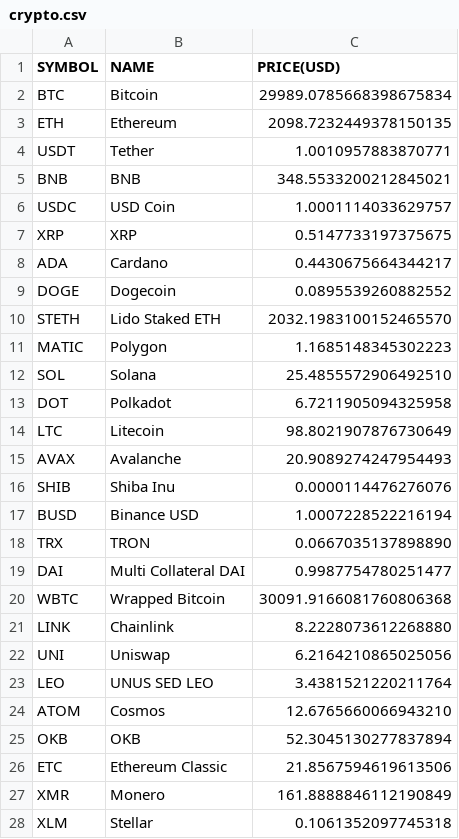
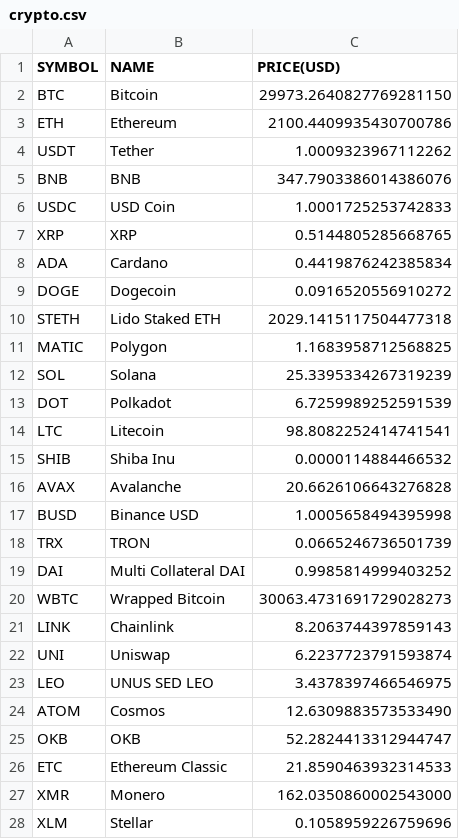
Before and after one commit to chrisliti/Crypto-Test, a CSV file: crypto.csv, drawn as a sheet; only a part is shown; the diff covers the shown part only.

```diff
--- a/crypto.csv
+++ b/crypto.csv
@@ -1,28 +1,28 @@
 SYMBOL,NAME,PRICE(USD)
-BTC,Bitcoin,29989.0785668398675834
-ETH,Ethereum,2098.7232449378150135
-USDT,Tether,1.0010957883870771
-BNB,BNB,348.5533200212845021
-USDC,USD Coin,1.0001114033629757
-XRP,XRP,0.5147733197375675
-ADA,Cardano,0.4430675664344217
-DOGE,Dogecoin,0.0895539260882552
-STETH,Lido Staked ETH,2032.1983100152465570
-MATIC,Polygon,1.1685148345302223
-SOL,Solana,25.4855572906492510
-DOT,Polkadot,6.7211905094325958
-LTC,Litecoin,98.8021907876730649
-AVAX,Avalanche,20.9089274247954493
-SHIB,Shiba Inu,0.0000114476276076
-BUSD,Binance USD,1.0007228522216194
-TRX,TRON,0.0667035137898890
-DAI,Multi Collateral DAI,0.9987754780251477
-WBTC,Wrapped Bitcoin,30091.9166081760806368
-LINK,Chainlink,8.2228073612268880
-UNI,Uniswap,6.2164210865025056
-LEO,UNUS SED LEO,3.4381521220211764
-ATOM,Cosmos,12.6765660066943210
-OKB,OKB,52.3045130277837894
-ETC,Ethereum Classic,21.8567594619613506
-XMR,Monero,161.8888846112190849
-XLM,Stellar,0.1061352097745318
+BTC,Bitcoin,29973.2640827769281150
+ETH,Ethereum,2100.4409935430700786
+USDT,Tether,1.0009323967112262
+BNB,BNB,347.7903386014386076
+USDC,USD Coin,1.0001725253742833
+XRP,XRP,0.5144805285668765
+ADA,Cardano,0.4419876242385834
+DOGE,Dogecoin,0.0916520556910272
+STETH,Lido Staked ETH,2029.1415117504477318
+MATIC,Polygon,1.1683958712568825
+SOL,Solana,25.3395334267319239
+DOT,Polkadot,6.7259989252591539
+LTC,Litecoin,98.8082252414741541
+SHIB,Shiba Inu,0.0000114884466532
+AVAX,Avalanche,20.6626106643276828
+BUSD,Binance USD,1.0005658494395998
+TRX,TRON,0.0665246736501739
+DAI,Multi Collateral DAI,0.9985814999403252
+WBTC,Wrapped Bitcoin,30063.4731691729028273
+LINK,Chainlink,8.2063744397859143
+UNI,Uniswap,6.2237723791593874
+LEO,UNUS SED LEO,3.4378397466546975
+ATOM,Cosmos,12.6309883573533490
+OKB,OKB,52.2824413312944747
+ETC,Ethereum Classic,21.8590463932314533
+XMR,Monero,162.0350860002543000
+XLM,Stellar,0.1058959226759696
```
Also changed, not shown: 14 added rows, 14 removed rows and 59 edited cells elsewhere in this file, crypto dated.csv.
